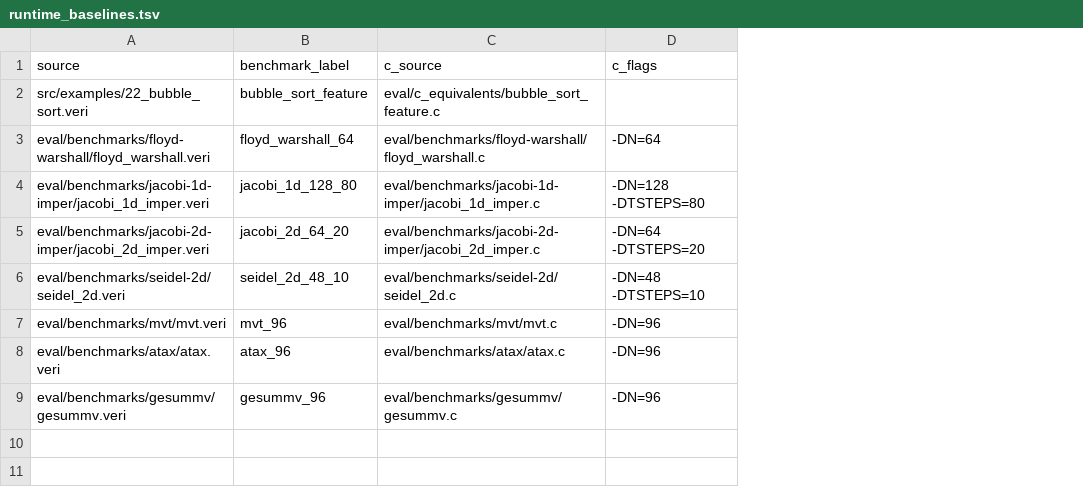
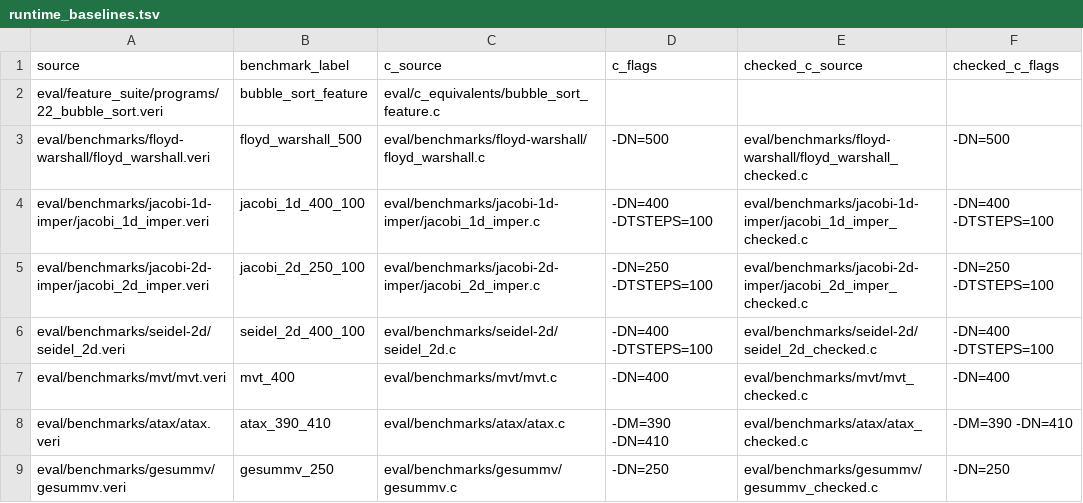
Before and after one commit to Athena-E/veritas, a TSV file: eval/runtime_baselines.tsv, drawn as a sheet; the diff names each change by its address in the sheet, - before the commit and + after, or states it on an @@ line.

```diff
--- a/eval/runtime_baselines.tsv
+++ b/eval/runtime_baselines.tsv
+column E (checked_c_source), rows 3-9: eval/benchmarks/floyd-warshall/floyd_warshall_checked.c | eval/benchmarks/jacobi-1d-imper/jacobi_1d_imper_checked.c | eval/benchmarks/jacobi-2d-imper/jacobi_2d_imper_checked.c | eval/benchmarks/seidel-2d/seidel_2d_checked.c | eval/benchmarks/mvt/mvt_checked.c | eval/benchmarks/atax/atax_checked.c | eval/benchmarks/gesummv/gesummv_checked.c
+column F (checked_c_flags), rows 3-9: -DN=500 | -DN=400 -DTSTEPS=100 | -DN=250 -DTSTEPS=100 | -DN=400 -DTSTEPS=100 | -DN=400 | -DM=390 -DN=410 | -DN=250
-A2 (source): src/examples/22_bubble_sort.veri
+A2 (source): eval/feature_suite/programs/22_bubble_sort.veri
-B3 (benchmark_label): floyd_warshall_64
+B3 (benchmark_label): floyd_warshall_500
-D3 (c_flags): -DN=64
+D3 (c_flags): -DN=500
-B4 (benchmark_label): jacobi_1d_128_80
+B4 (benchmark_label): jacobi_1d_400_100
-D4 (c_flags): -DN=128 -DTSTEPS=80
+D4 (c_flags): -DN=400 -DTSTEPS=100
-B5 (benchmark_label): jacobi_2d_64_20
+B5 (benchmark_label): jacobi_2d_250_100
-D5 (c_flags): -DN=64 -DTSTEPS=20
+D5 (c_flags): -DN=250 -DTSTEPS=100
-B6 (benchmark_label): seidel_2d_48_10
+B6 (benchmark_label): seidel_2d_400_100
-D6 (c_flags): -DN=48 -DTSTEPS=10
+D6 (c_flags): -DN=400 -DTSTEPS=100
-B7 (benchmark_label): mvt_96
+B7 (benchmark_label): mvt_400
-D7 (c_flags): -DN=96
+D7 (c_flags): -DN=400
-B8 (benchmark_label): atax_96
+B8 (benchmark_label): atax_390_410
-D8 (c_flags): -DN=96
+D8 (c_flags): -DM=390 -DN=410
-B9 (benchmark_label): gesummv_96
+B9 (benchmark_label): gesummv_250
-D9 (c_flags): -DN=96
+D9 (c_flags): -DN=250
```
Also changed, not shown: eval/runtime_cases.tsv, 24 other files.
